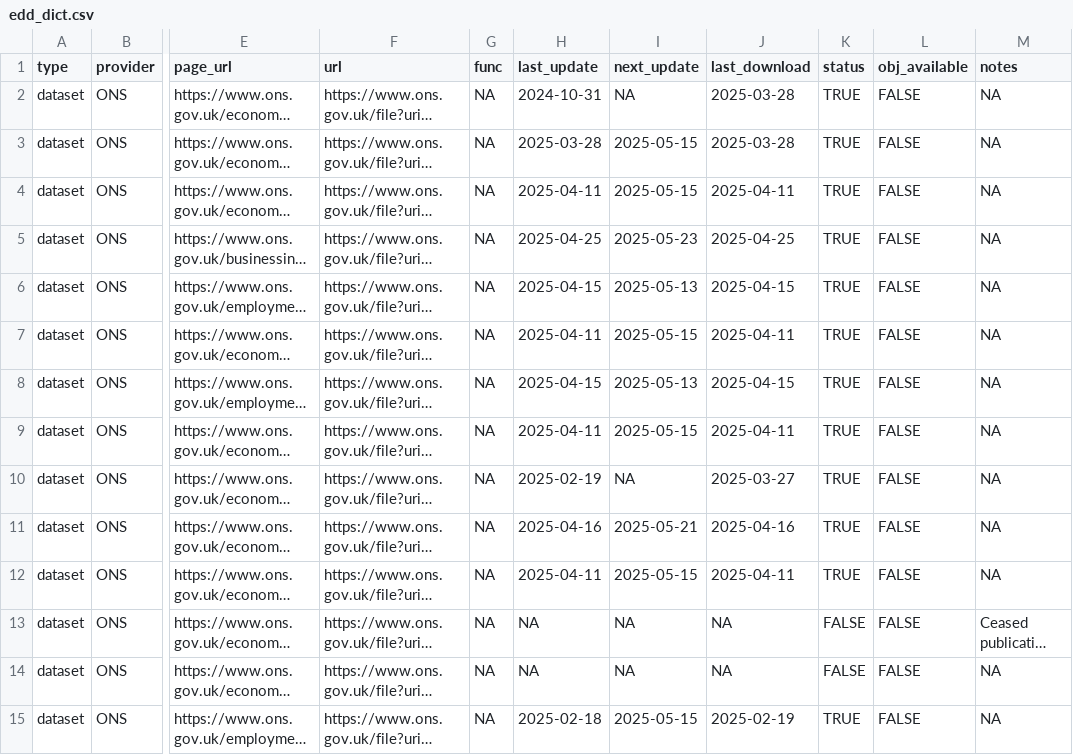
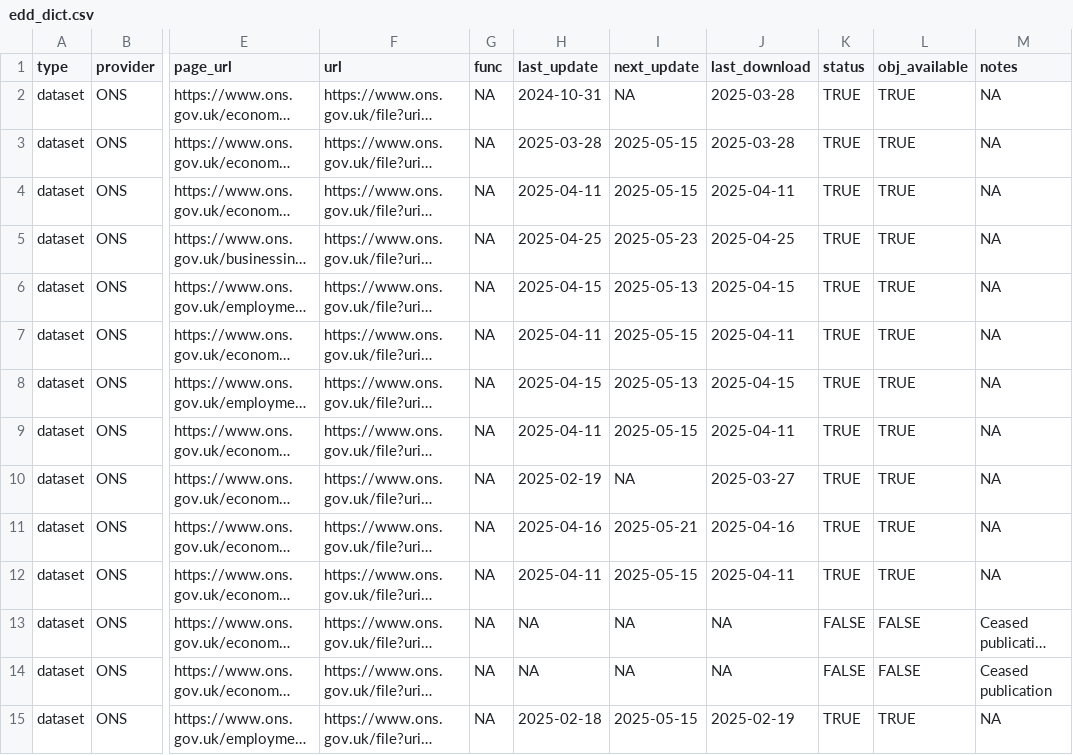
Before and after one commit to economic-analytics/edd, a CSV file: data/edd_dict.csv, drawn as a sheet; only a part is shown, gaps mark what is left out; long unchanged cells end in …; the diff covers the shown part only; the diff names each change by its address in the sheet, - before the commit and + after, or states it on an @@ line.

Commit message:
Tidying-up of formatting in `edd_dict`

```diff
--- a/data/edd_dict.csv
+++ b/data/edd_dict.csv
-L2:L12 (obj_available): FALSE
+L2:L12 (obj_available): TRUE
-M14 (notes): NA
+M14 (notes): Ceased publication
-L15 (obj_available): FALSE
+L15 (obj_available): TRUE
```
Also changed, not shown: 11 edited cells elsewhere in this file.
